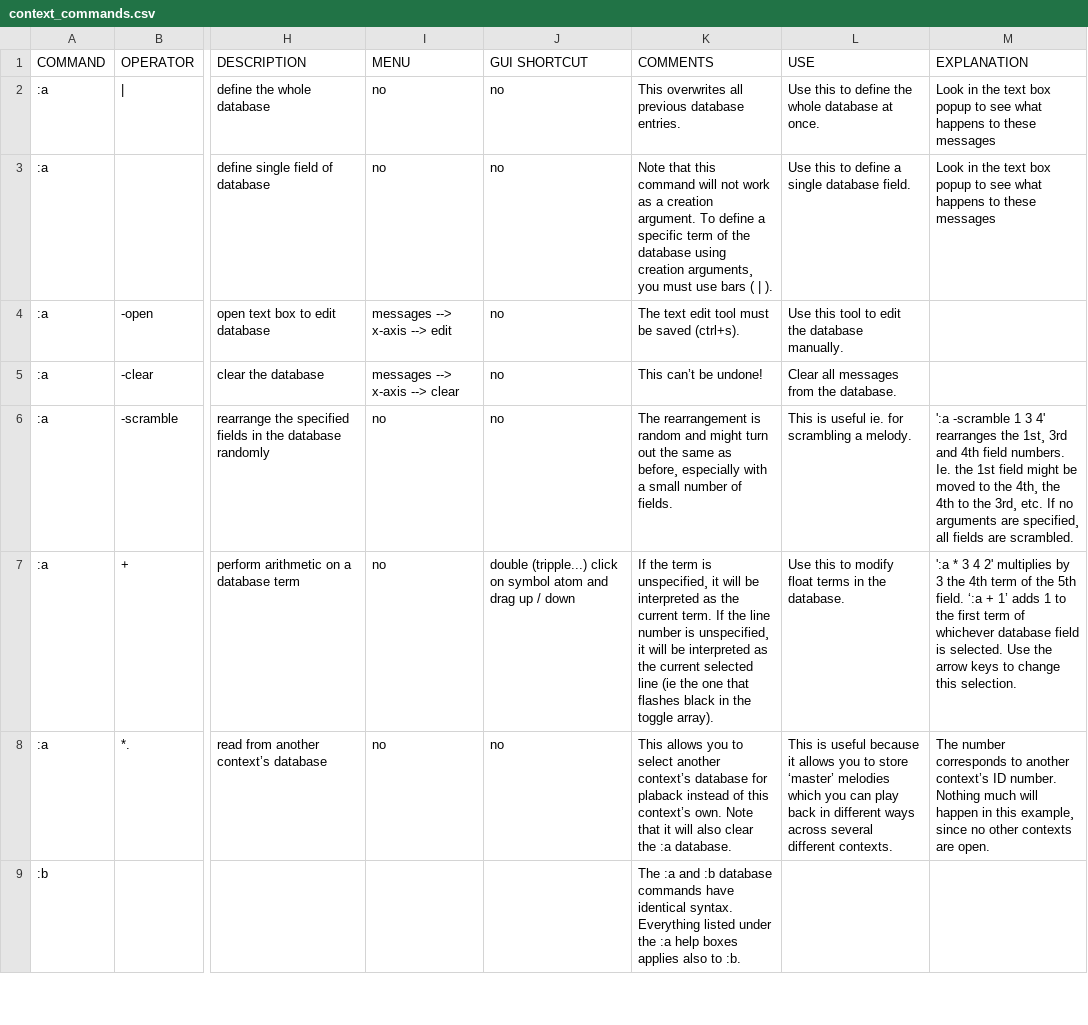
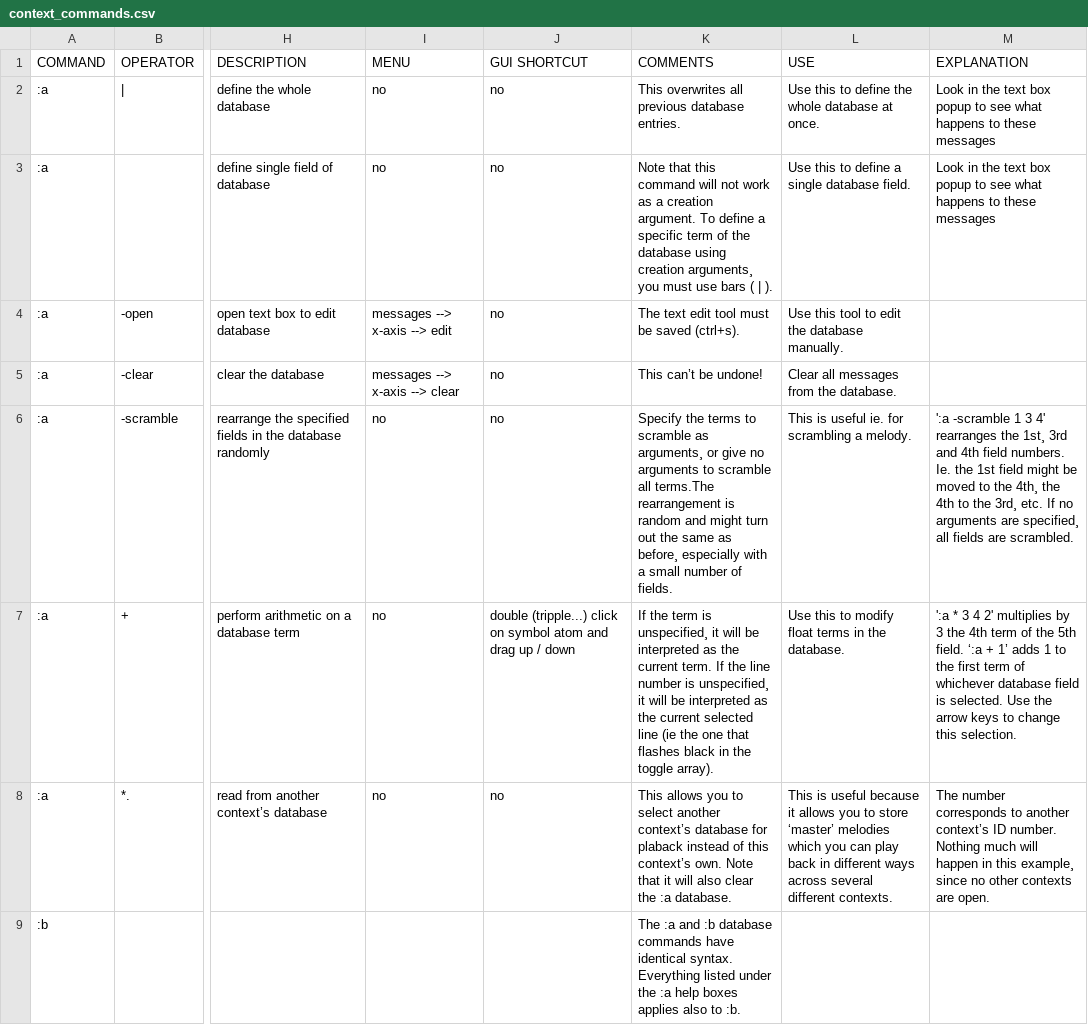
Before and after one commit to LGoodacre/context-sequencer, a CSV file: helpfiles/docfiles/context_commands.csv, drawn as a sheet; only a part is shown, gaps mark what is left out; the diff covers the shown part only; the diff names each change by its address in the sheet, - before the commit and + after, or states it on an @@ line.

Commit message:
add new scramble feature for toggle floats (:i scramble)

```diff
--- a/helpfiles/docfiles/context_commands.csv
+++ b/helpfiles/docfiles/context_commands.csv
-K6 (COMMENTS): The rearrangement is…
+K6 (COMMENTS): Specify the terms to scramble as arguments¸ or give no arguments to scramble all terms.The rearrangement is…
```
Also changed, not shown: 1 added row elsewhere in this file, 3 other files.
